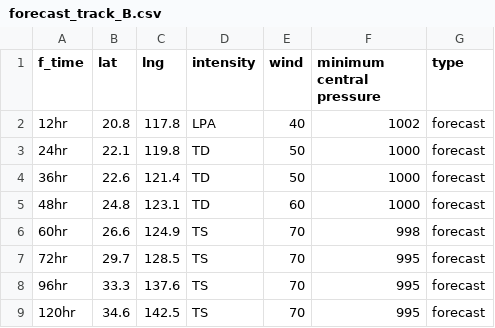
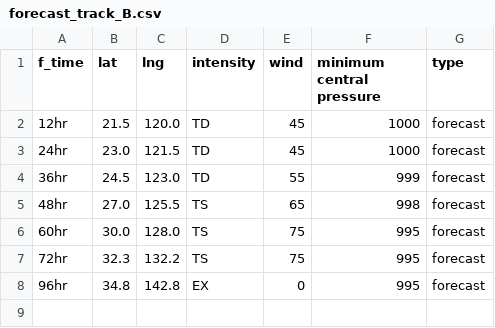
Before and after one commit to zax41006-bot/GHMWS-TC-GIS, a CSV file: forecast_track_B.csv, drawn as a sheet.

Commit message:
Update forecast_track_B.csv

```diff
--- a/forecast_track_B.csv
+++ b/forecast_track_B.csv
@@ -1,9 +1,8 @@
 f_time,lat,lng,intensity,wind,minimum central pressure,type
-12hr,20.8,117.8,LPA,40,1002,forecast
-24hr,22.1,119.8,TD,50,1000,forecast
-36hr,22.6,121.4,TD,50,1000,forecast
-48hr,24.8,123.1,TD,60,1000,forecast
-60hr,26.6,124.9,TS,70,998,forecast
-72hr,29.7,128.5,TS,70,995,forecast
-96hr,33.3,137.6,TS,70,995,forecast
-120hr,34.6,142.5,TS,70,995,forecast
+12hr,21.5,120.0,TD,45,1000,forecast
+24hr,23.0,121.5,TD,45,1000,forecast
+36hr,24.5,123.0,TD,55,999,forecast
+48hr,27.0,125.5,TS,65,998,forecast
+60hr,30.0,128.0,TS,75,995,forecast
+72hr,32.3,132.2,TS,75,995,forecast
+96hr,34.8,142.8,EX,0,995,forecast
```
